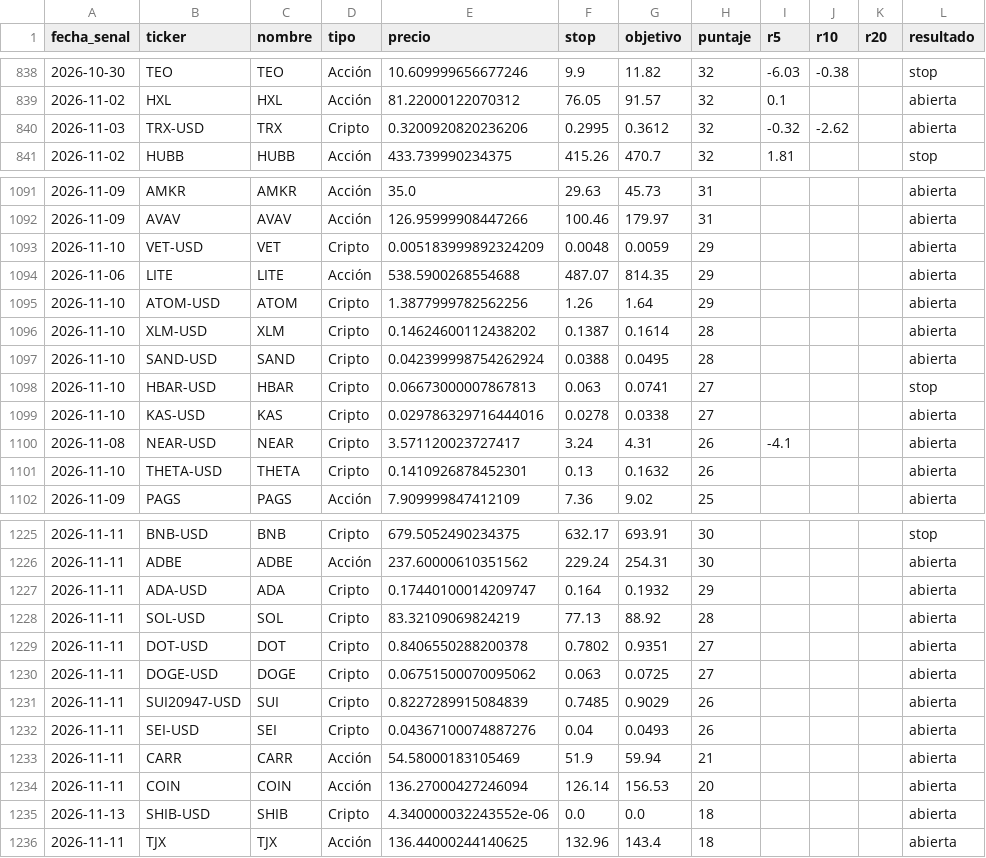
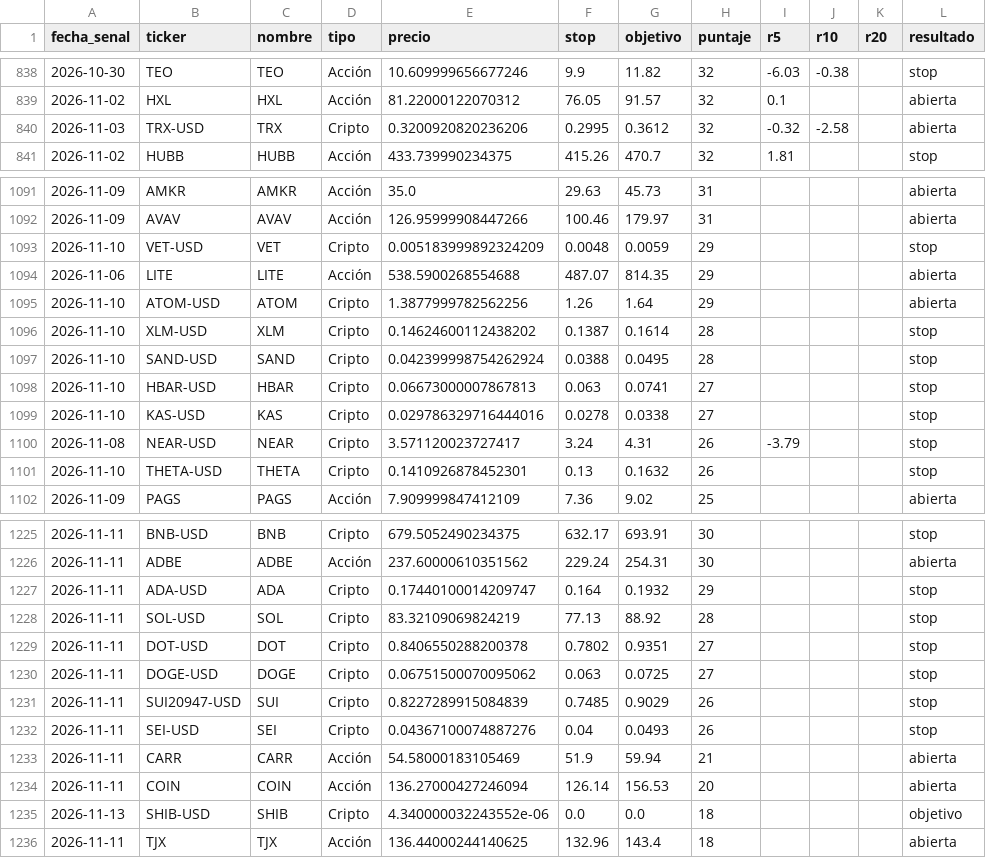
Before and after one commit to ernestoghilardi-trade/traderverde, a CSV file: senales_historial.csv, drawn as a sheet; only a part is shown, gaps mark what is left out; the diff covers the shown part only.

```diff
--- a/senales_historial.csv
+++ b/senales_historial.csv
@@ -839,3 +839,3 @@ fecha_senal,ticker,nombre,tipo,precio,stop,objetivo,puntaje,r5,r10,r20,resultado
 2026-11-02,HXL,HXL,Acción,81.22000122070312,76.05,91.57,32,0.1,,,abierta
-2026-11-03,TRX-USD,TRX,Cripto,0.3200920820236206,0.2995,0.3612,32,-0.32,-2.62,,abierta
+2026-11-03,TRX-USD,TRX,Cripto,0.3200920820236206,0.2995,0.3612,32,-0.32,-2.58,,abierta
 2026-11-02,HUBB,HUBB,Acción,433.739990234375,415.26,470.7,32,1.81,,,stop
@@ -1092,11 +1092,11 @@ fecha_senal,ticker,nombre,tipo,precio,stop,objetivo,puntaje,r5,r10,r20,resultado
 2026-11-09,AVAV,AVAV,Acción,126.95999908447266,100.46,179.97,31,,,,abierta
-2026-11-10,VET-USD,VET,Cripto,0.005183999892324209,0.0048,0.0059,29,,,,abierta
+2026-11-10,VET-USD,VET,Cripto,0.005183999892324209,0.0048,0.0059,29,,,,stop
 2026-11-06,LITE,LITE,Acción,538.5900268554688,487.07,814.35,29,,,,abierta
 2026-11-10,ATOM-USD,ATOM,Cripto,1.3877999782562256,1.26,1.64,29,,,,abierta
-2026-11-10,XLM-USD,XLM,Cripto,0.14624600112438202,0.1387,0.1614,28,,,,abierta
-2026-11-10,SAND-USD,SAND,Cripto,0.042399998754262924,0.0388,0.0495,28,,,,abierta
+2026-11-10,XLM-USD,XLM,Cripto,0.14624600112438202,0.1387,0.1614,28,,,,stop
+2026-11-10,SAND-USD,SAND,Cripto,0.042399998754262924,0.0388,0.0495,28,,,,stop
 2026-11-10,HBAR-USD,HBAR,Cripto,0.06673000007867813,0.063,0.0741,27,,,,stop
-2026-11-10,KAS-USD,KAS,Cripto,0.029786329716444016,0.0278,0.0338,27,,,,abierta
-2026-11-08,NEAR-USD,NEAR,Cripto,3.571120023727417,3.24,4.31,26,-4.1,,,abierta
-2026-11-10,THETA-USD,THETA,Cripto,0.1410926878452301,0.13,0.1632,26,,,,abierta
+2026-11-10,KAS-USD,KAS,Cripto,0.029786329716444016,0.0278,0.0338,27,,,,stop
+2026-11-08,NEAR-USD,NEAR,Cripto,3.571120023727417,3.24,4.31,26,-3.79,,,stop
+2026-11-10,THETA-USD,THETA,Cripto,0.1410926878452301,0.13,0.1632,26,,,,stop
 2026-11-09,PAGS,PAGS,Acción,7.909999847412109,7.36,9.02,25,,,,abierta
@@ -1226,11 +1226,11 @@ fecha_senal,ticker,nombre,tipo,precio,stop,objetivo,puntaje,r5,r10,r20,resultado
 2026-11-11,ADBE,ADBE,Acción,237.60000610351562,229.24,254.31,30,,,,abierta
-2026-11-11,ADA-USD,ADA,Cripto,0.17440100014209747,0.164,0.1932,29,,,,abierta
-2026-11-11,SOL-USD,SOL,Cripto,83.32109069824219,77.13,88.92,28,,,,abierta
-2026-11-11,DOT-USD,DOT,Cripto,0.8406550288200378,0.7802,0.9351,27,,,,abierta
-2026-11-11,DOGE-USD,DOGE,Cripto,0.06751500070095062,0.063,0.0725,27,,,,abierta
-2026-11-11,SUI20947-USD,SUI,Cripto,0.8227289915084839,0.7485,0.9029,26,,,,abierta
-2026-11-11,SEI-USD,SEI,Cripto,0.04367100074887276,0.04,0.0493,26,,,,abierta
+2026-11-11,ADA-USD,ADA,Cripto,0.17440100014209747,0.164,0.1932,29,,,,stop
+2026-11-11,SOL-USD,SOL,Cripto,83.32109069824219,77.13,88.92,28,,,,stop
+2026-11-11,DOT-USD,DOT,Cripto,0.8406550288200378,0.7802,0.9351,27,,,,stop
+2026-11-11,DOGE-USD,DOGE,Cripto,0.06751500070095062,0.063,0.0725,27,,,,stop
+2026-11-11,SUI20947-USD,SUI,Cripto,0.8227289915084839,0.7485,0.9029,26,,,,stop
+2026-11-11,SEI-USD,SEI,Cripto,0.04367100074887276,0.04,0.0493,26,,,,stop
 2026-11-11,CARR,CARR,Acción,54.58000183105469,51.9,59.94,21,,,,abierta
 2026-11-11,COIN,COIN,Acción,136.27000427246094,126.14,156.53,20,,,,abierta
-2026-11-13,SHIB-USD,SHIB,Cripto,4.340000032243552e-06,0.0,0.0,18,,,,abierta
+2026-11-13,SHIB-USD,SHIB,Cripto,4.340000032243552e-06,0.0,0.0,18,,,,objetivo
 2026-11-11,TJX,TJX,Acción,136.44000244140625,132.96,143.4,18,,,,abierta
```
Also changed, not shown: 2 added rows and 59 edited cells elsewhere in this file.
